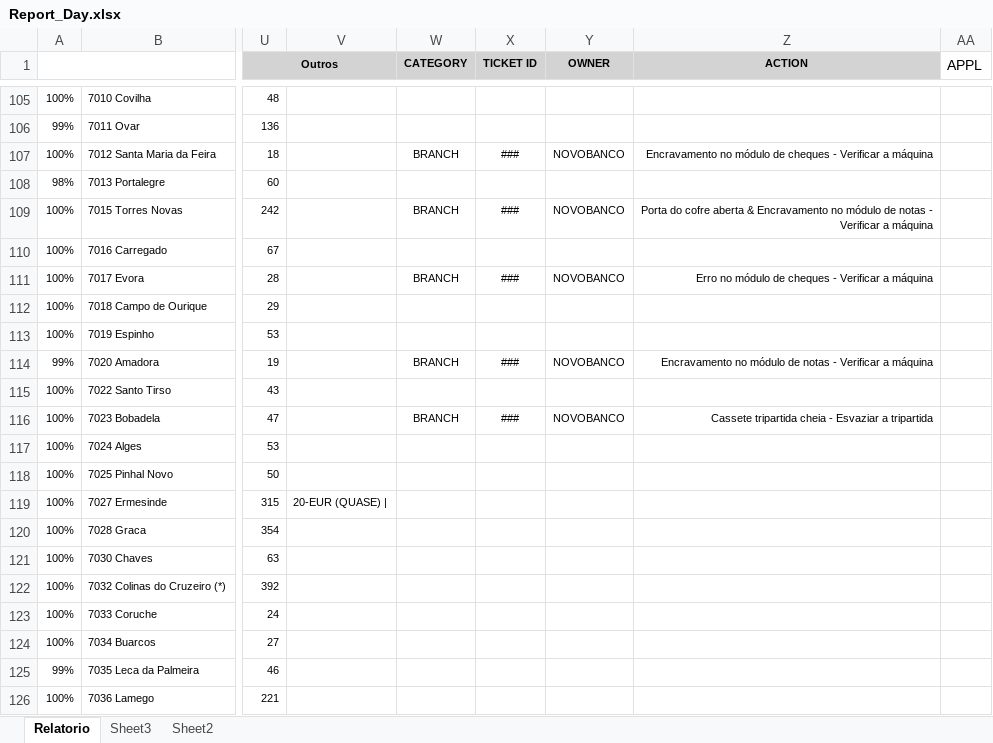
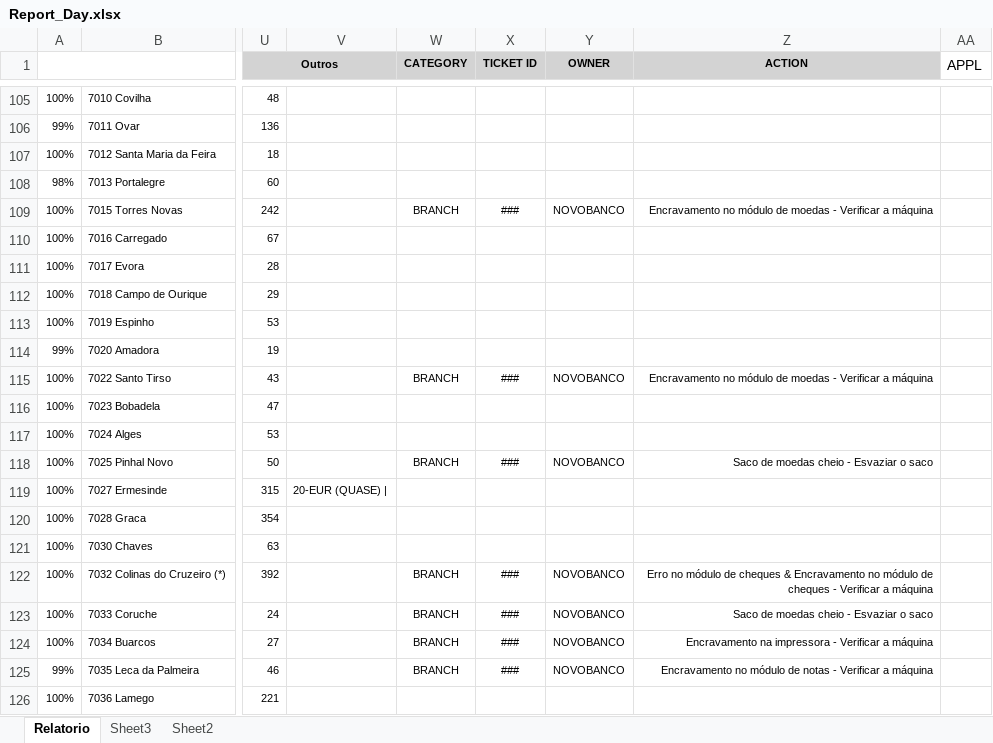
Before and after one commit to JoaoGouveia24/DailyReportOrganizer, an Excel workbook: DailyReport/ConsoleGeneratedReport/report (REPLACE)/Report_Day.xlsx, sheet Relatorio, drawn as a sheet; only a part is shown, gaps mark what is left out; values as stored, in another font and other column widths than the file's, no borders; the diff covers the shown part only; the diff names each change by its address in the sheet, - before the commit and + after, or states it on an @@ line.

```diff
--- a/DailyReport/ConsoleGeneratedReport/report (REPLACE)/Report_Day.xlsx (sheet Relatorio)
+++ b/DailyReport/ConsoleGeneratedReport/report (REPLACE)/Report_Day.xlsx (sheet Relatorio)
-W107 (CATEGORY): BRANCH
+W107 (CATEGORY): (empty)
-X107 (TICKET ID): ###
+X107 (TICKET ID): (empty)
-Y107 (OWNER): NOVOBANCO
+Y107 (OWNER): (empty)
-Z107 (ACTION): Encravamento no módulo de cheques - Verificar a máquina
+Z107 (ACTION): (empty)
-Z109 (ACTION): Porta do cofre aberta & Encravamento no módulo de notas - Verificar…
+Z109 (ACTION): Encravamento no módulo de moedas - Verificar…
-W111 (CATEGORY): BRANCH
+W111 (CATEGORY): (empty)
-X111 (TICKET ID): ###
+X111 (TICKET ID): (empty)
-Y111 (OWNER): NOVOBANCO
+Y111 (OWNER): (empty)
-Z111 (ACTION): Erro no módulo de cheques - Verificar a máquina
+Z111 (ACTION): (empty)
-W114 (CATEGORY): BRANCH
+W114 (CATEGORY): (empty)
-X114 (TICKET ID): ###
+X114 (TICKET ID): (empty)
-Y114 (OWNER): NOVOBANCO
+Y114 (OWNER): (empty)
-Z114 (ACTION): Encravamento no módulo de notas - Verificar a máquina
+Z114 (ACTION): (empty)
-W115 (CATEGORY): (empty)
+W115 (CATEGORY): BRANCH
-X115 (TICKET ID): (empty)
+X115 (TICKET ID): ###
-Y115 (OWNER): (empty)
+Y115 (OWNER): NOVOBANCO
-Z115 (ACTION): (empty)
+Z115 (ACTION): Encravamento no módulo de moedas - Verificar a máquina
-W116 (CATEGORY): BRANCH
+W116 (CATEGORY): (empty)
-X116 (TICKET ID): ###
+X116 (TICKET ID): (empty)
-Y116 (OWNER): NOVOBANCO
+Y116 (OWNER): (empty)
-Z116 (ACTION): Cassete tripartida cheia - Esvaziar a tripartida
+Z116 (ACTION): (empty)
-W118 (CATEGORY): (empty)
+W118 (CATEGORY): BRANCH
-X118 (TICKET ID): (empty)
+X118 (TICKET ID): ###
-Y118 (OWNER): (empty)
+Y118 (OWNER): NOVOBANCO
-Z118 (ACTION): (empty)
+Z118 (ACTION): Saco de moedas cheio - Esvaziar o saco
-W122:W125 (CATEGORY): (empty)
+W122:W125 (CATEGORY): BRANCH
-X122:X125 (TICKET ID): (empty)
+X122:X125 (TICKET ID): ###
-Y122:Y125 (OWNER): (empty)
+Y122:Y125 (OWNER): NOVOBANCO
-Z122 (ACTION): (empty)
+Z122 (ACTION): Erro no módulo de cheques & Encravamento no módulo de cheques - Verificar a máquina
-Z123 (ACTION): (empty)
+Z123 (ACTION): Saco de moedas cheio - Esvaziar o saco
-Z124 (ACTION): (empty)
+Z124 (ACTION): Encravamento na impressora - Verificar a máquina
-Z125 (ACTION): (empty)
+Z125 (ACTION): Encravamento no módulo de notas - Verificar a máquina
```
Also changed, not shown: 318 edited cells elsewhere in this sheet, 5 other files.
